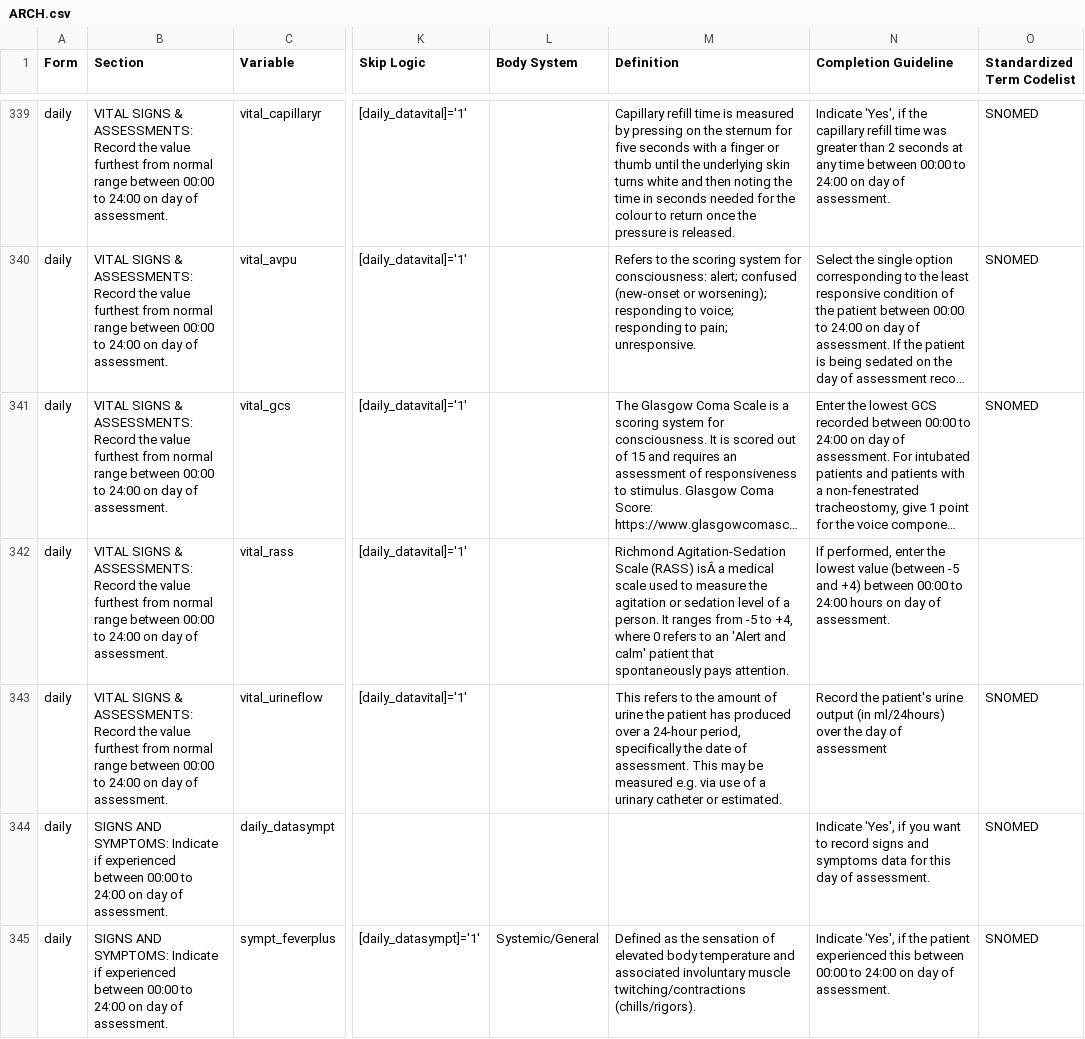
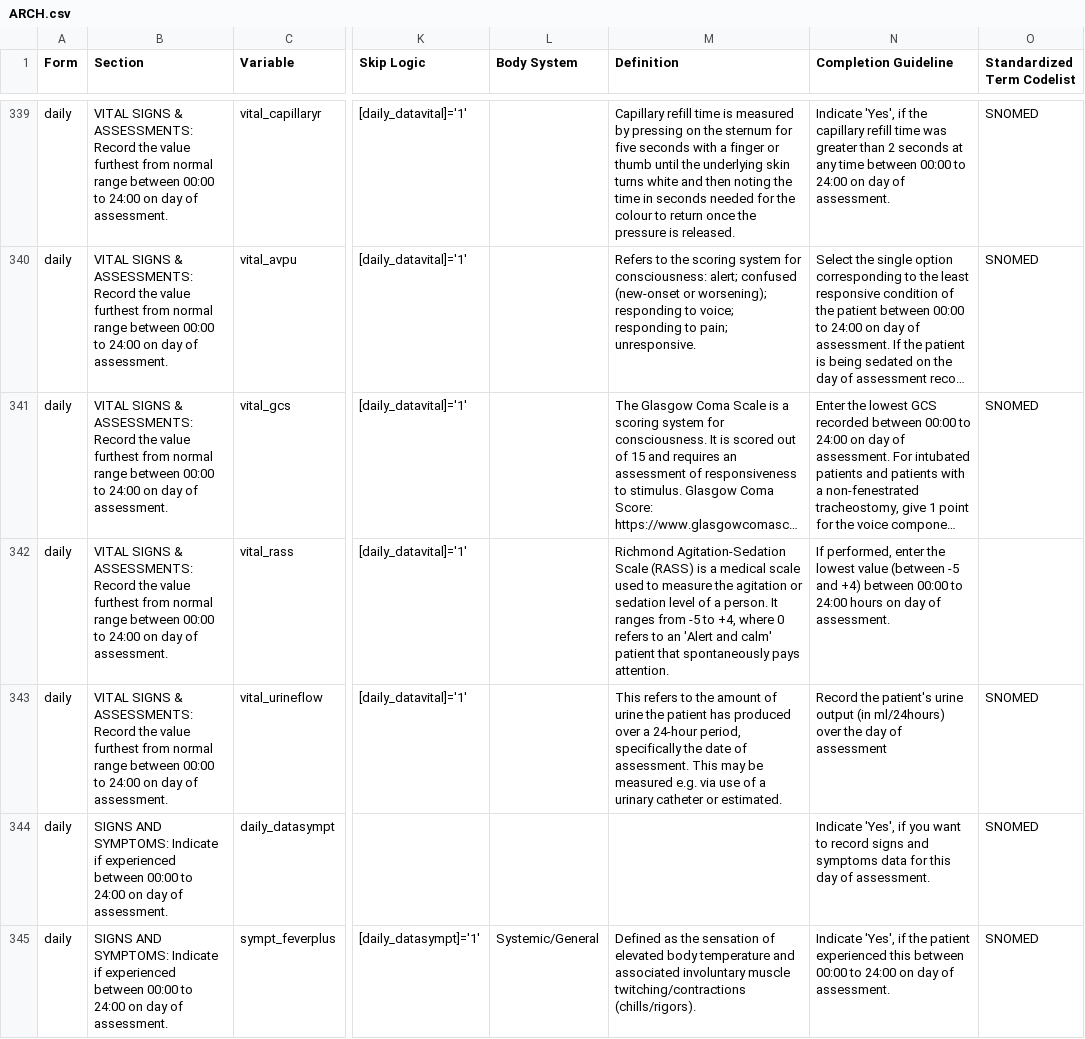
Before and after one commit to ISARICResearch/DataPlatform, a CSV file: ARCH/ARCH1.0.0/ARCH.csv, drawn as a sheet; only a part is shown, gaps mark what is left out; long unchanged cells end in …; the diff covers the shown part only; the diff names each change by its address in the sheet, - before the commit and + after, or states it on an @@ line.

Commit message:
update ascii old arch versions

```diff
--- a/ARCH/ARCH1.0.0/ARCH.csv
+++ b/ARCH/ARCH1.0.0/ARCH.csv
-M342 (Definition): …Scale (RASS) isÂ a medical…
+M342 (Definition): …Scale (RASS) is a medical…
```
Also changed, not shown: 14 edited cells elsewhere in this file, ARCH/ARCH0.0.1/ARCH.csv.
